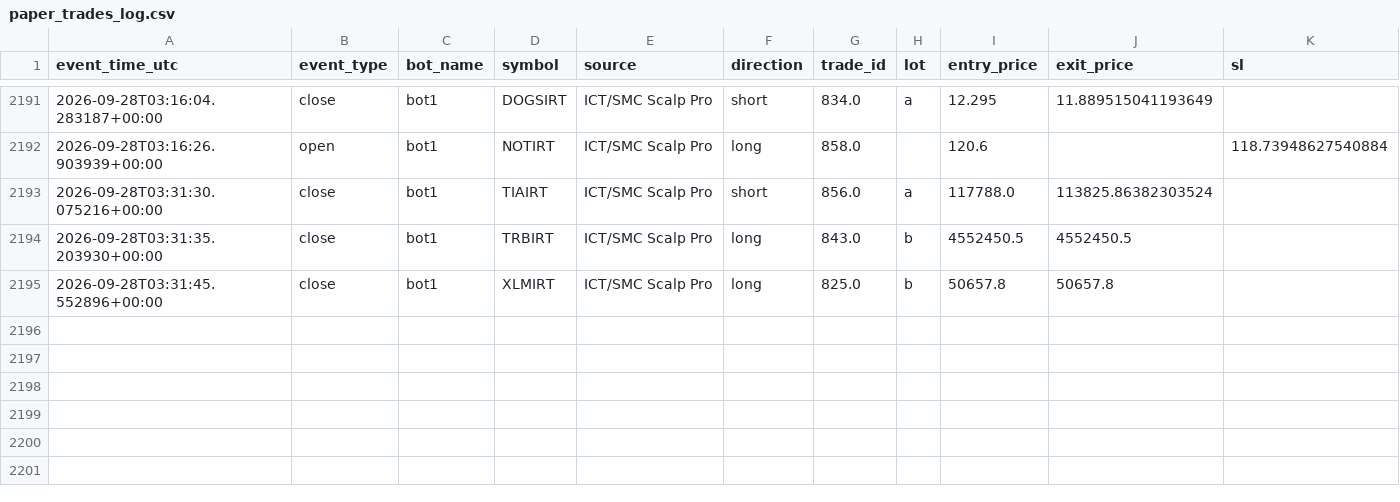
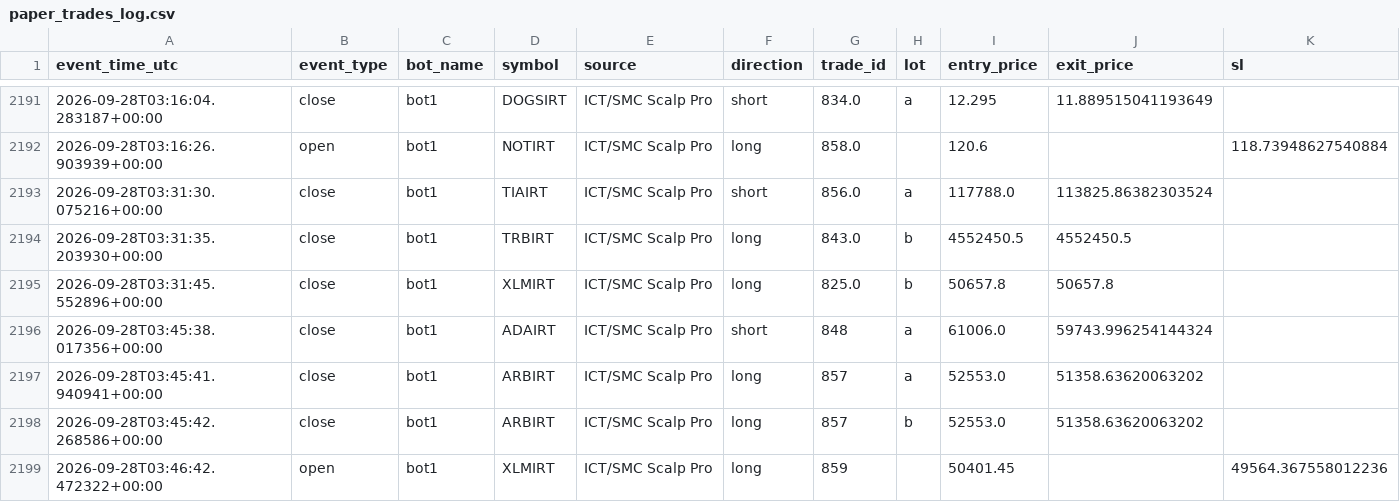
Before and after one commit to amirtorofi-sketch/abdeal-live-trading, a CSV file: bot1_live/paper_trades_log.csv, drawn as a sheet; only a part is shown, gaps mark what is left out; rows hold the shown columns only; the diff names each change by its address in the sheet, - before the commit and + after, or states it on an @@ line.

Commit message:
update bot1 state/paper log [skip ci]

```diff
--- a/bot1_live/paper_trades_log.csv
+++ b/bot1_live/paper_trades_log.csv
+row 2196: 2026-09-28T03:45:38.017356+00:00 | close | bot1 | ADAIRT | ICT/SMC Scalp Pro | short | 848 | a | 61006.0 | 59743.996254144324
+row 2197: 2026-09-28T03:45:41.940941+00:00 | close | bot1 | ARBIRT | ICT/SMC Scalp Pro | long | 857 | a | 52553.0 | 51358.63620063202
+row 2198: 2026-09-28T03:45:42.268586+00:00 | close | bot1 | ARBIRT | ICT/SMC Scalp Pro | long | 857 | b | 52553.0 | 51358.63620063202
+row 2199: 2026-09-28T03:46:42.472322+00:00 | open | bot1 | XLMIRT | ICT/SMC Scalp Pro | long | 859 |  | 50401.45 |  | 49564.367558012236
```
Also changed, not shown: 1 other file.
